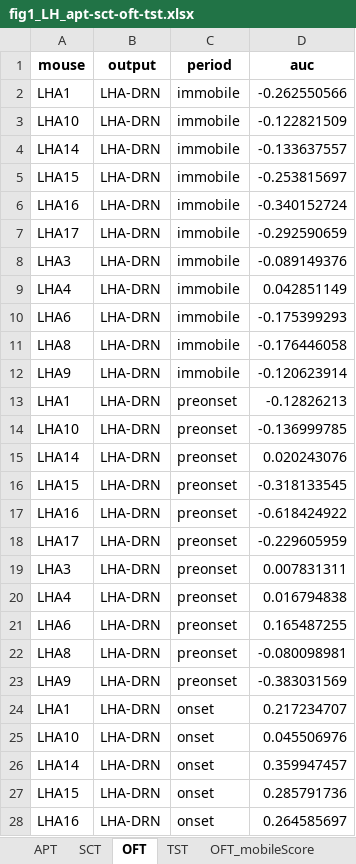
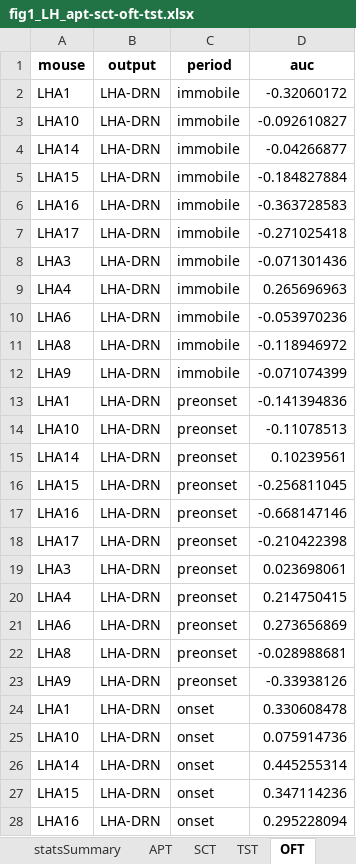
Before and after one commit to katemartian/LHoutputsManuscript, an Excel workbook: sourceData/fig1_LH_apt-sct-oft-tst.xlsx, sheet OFT, drawn as a sheet; only a part is shown; values as stored, in another font and other column widths than the file's, no borders; charts and pictures not drawn; the diff covers the shown part only; the diff names each change by its address in the sheet, - before the commit and + after, or states it on an @@ line.

```diff
--- a/sourceData/fig1_LH_apt-sct-oft-tst.xlsx (sheet OFT)
+++ b/sourceData/fig1_LH_apt-sct-oft-tst.xlsx (sheet OFT)
+sheet tab: statsSummary
@@ sheet tab order changed: statsSummary | APT | SCT | TST | OFT @@
-D2 (auc): -0.262550566
+D2 (auc): -0.32060172
-D3 (auc): -0.122821509
+D3 (auc): -0.092610827
-D4 (auc): -0.133637557
+D4 (auc): -0.04266877
-D5 (auc): -0.253815697
+D5 (auc): -0.184827884
-D6 (auc): -0.340152724
+D6 (auc): -0.363728583
-D7 (auc): -0.292590659
+D7 (auc): -0.271025418
-D8 (auc): -0.089149376
+D8 (auc): -0.071301436
-D9 (auc): 0.042851149
+D9 (auc): 0.265696963
-D10 (auc): -0.175399293
+D10 (auc): -0.053970236
-D11 (auc): -0.176446058
+D11 (auc): -0.118946972
-D12 (auc): -0.120623914
+D12 (auc): -0.071074399
-D13 (auc): -0.12826213
+D13 (auc): -0.141394836
-D14 (auc): -0.136999785
+D14 (auc): -0.11078513
-D15 (auc): 0.020243076
+D15 (auc): 0.10239561
-D16 (auc): -0.318133545
+D16 (auc): -0.256811045
-D17 (auc): -0.618424922
+D17 (auc): -0.668147146
-D18 (auc): -0.229605959
+D18 (auc): -0.210422398
-D19 (auc): 0.007831311
+D19 (auc): 0.023698061
-D20 (auc): 0.016794838
+D20 (auc): 0.214750415
-D21 (auc): 0.165487255
+D21 (auc): 0.273656869
-D22 (auc): -0.080098981
+D22 (auc): -0.028988681
-D23 (auc): -0.383031569
+D23 (auc): -0.33938126
-D24 (auc): 0.217234707
+D24 (auc): 0.330608478
-D25 (auc): 0.045506976
+D25 (auc): 0.075914736
-D26 (auc): 0.359947457
+D26 (auc): 0.445255314
-D27 (auc): 0.285791736
+D27 (auc): 0.347114236
-D28 (auc): 0.264585697
+D28 (auc): 0.295228094
```
Also changed, not shown: 65 edited cells elsewhere in this sheet, sheet SCT, sheet TST, sheet APT, sheet OFT_mobileScore, sheet TST_mobileScore, other sheet tabs, charts or pictures.
